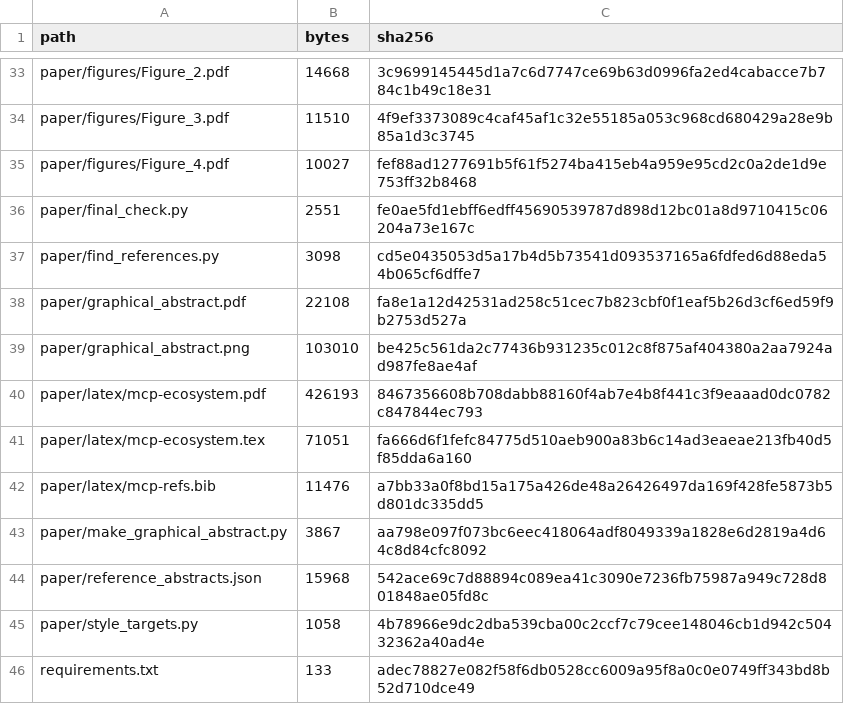
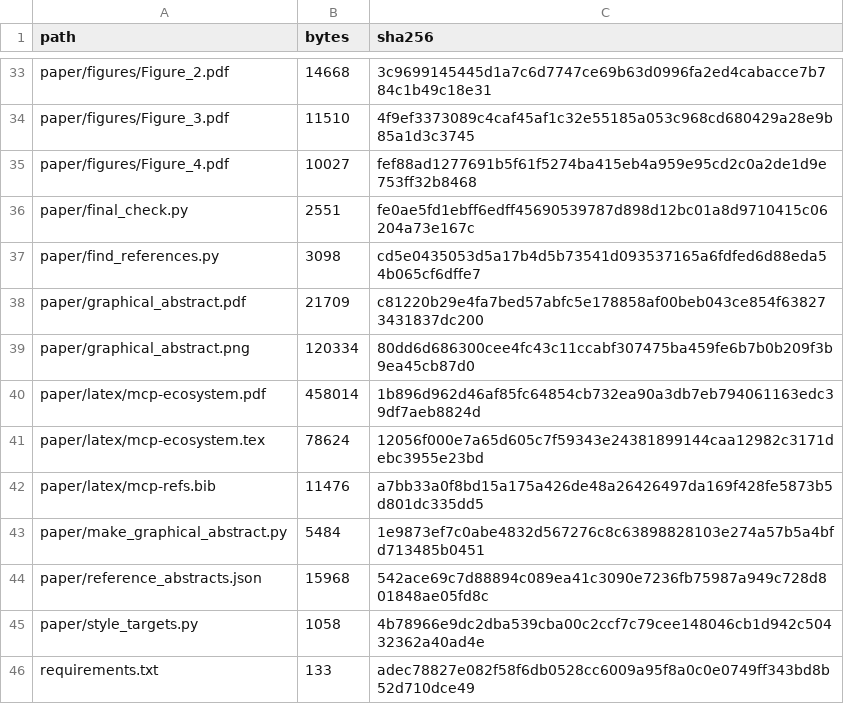
Before and after one commit to 514687572/mcp-ecosystem-replication, a CSV file: MANIFEST.csv, drawn as a sheet; only a part is shown, gaps mark what is left out; the diff covers the shown part only.

```diff
--- a/MANIFEST.csv
+++ b/MANIFEST.csv
@@ -37,8 +37,8 @@ paper/final_check.py,2551,fe0ae5fd1ebff6edff45690539787d898d12bc01a8d9710415c062
 paper/find_references.py,3098,cd5e0435053d5a17b4d5b73541d093537165a6fdfed6d88eda54b065cf6dffe7
-paper/graphical_abstract.pdf,22108,fa8e1a12d42531ad258c51cec7b823cbf0f1eaf5b26d3cf6ed59f9b2753d527a
-paper/graphical_abstract.png,103010,be425c561da2c77436b931235c012c8f875af404380a2aa7924ad987fe8ae4af
-paper/latex/mcp-ecosystem.pdf,426193,8467356608b708dabb88160f4ab7e4b8f441c3f9eaaad0dc0782c847844ec793
-paper/latex/mcp-ecosystem.tex,71051,fa666d6f1fefc84775d510aeb900a83b6c14ad3eaeae213fb40d5f85dda6a160
+paper/graphical_abstract.pdf,21709,c81220b29e4fa7bed57abfc5e178858af00beb043ce854f638273431837dc200
+paper/graphical_abstract.png,120334,80dd6d686300cee4fc43c11ccabf307475ba459fe6b7b0b209f3b9ea45cb87d0
+paper/latex/mcp-ecosystem.pdf,458014,1b896d962d46af85fc64854cb732ea90a3db7eb794061163edc39df7aeb8824d
+paper/latex/mcp-ecosystem.tex,78624,12056f000e7a65d605c7f59343e24381899144caa12982c3171debc3955e23bd
 paper/latex/mcp-refs.bib,11476,a7bb33a0f8bd15a175a426de48a26426497da169f428fe5873b5d801dc335dd5
-paper/make_graphical_abstract.py,3867,aa798e097f073bc6eec418064adf8049339a1828e6d2819a4d64c8d84cfc8092
+paper/make_graphical_abstract.py,5484,1e9873ef7c0abe4832d567276c8c63898828103e274a57b5a4bfd713485b0451
 paper/reference_abstracts.json,15968,542ace69c7d88894c089ea41c3090e7236fb75987a949c728d801848ae05fd8c
```
Also changed, not shown: 3 added rows and 31 edited cells elsewhere in this file, results/tables/t11_credential_hygiene.csv, results/tables/t31_bootstrap_intervals.csv, 23 other files.
